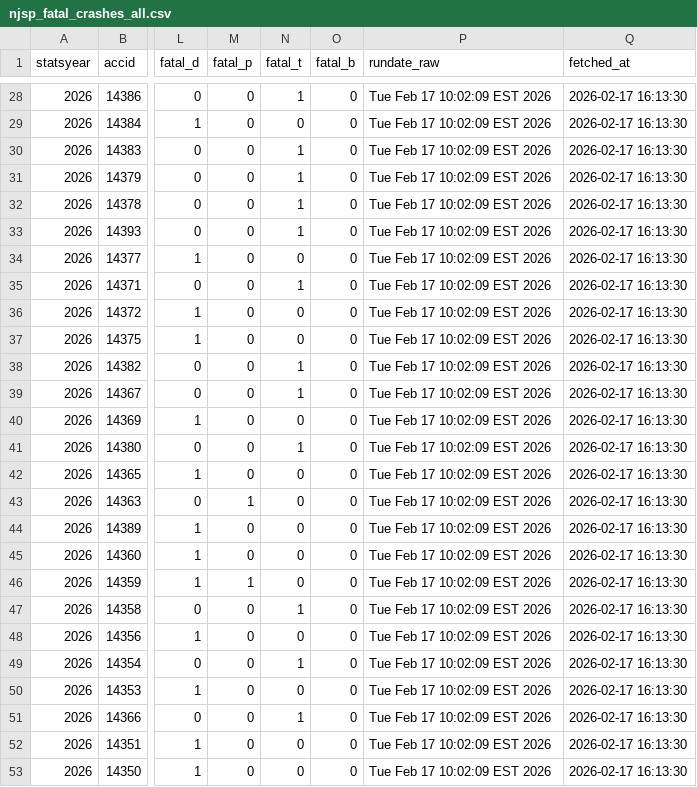
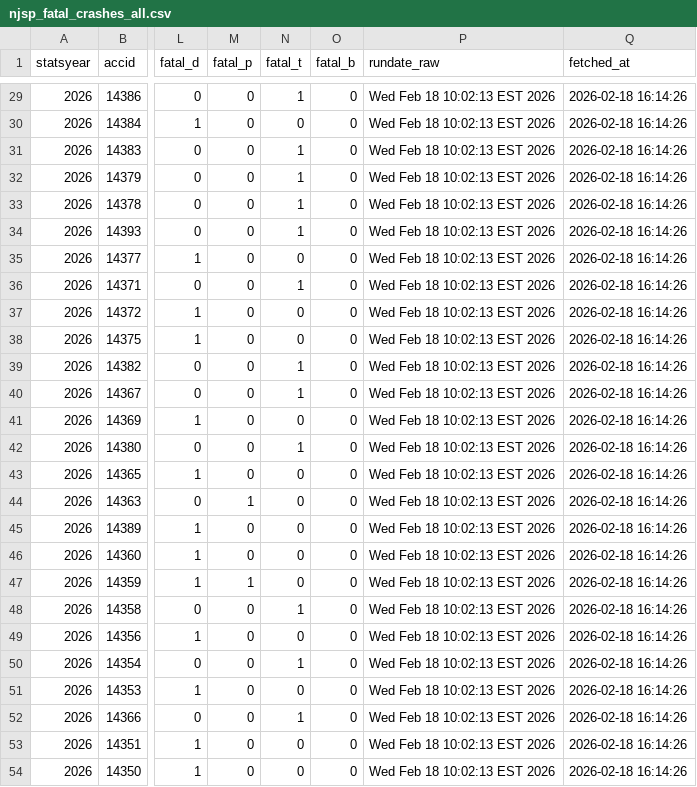
Before and after one commit to unneccesary-roughage/nj-crashes, a CSV file: exports/njsp_fatal_crashes_all.csv, drawn as a sheet; only a part is shown, gaps mark what is left out; addresses are those after the commit; the diff covers the shown part only; the diff names each change by its address in the sheet, - before the commit and + after, or states it on an @@ line.

```diff
--- a/exports/njsp_fatal_crashes_all.csv
+++ b/exports/njsp_fatal_crashes_all.csv
-P29:P54 (rundate_raw): Tue Feb 17 10:02:09 EST 2026
+P29:P54 (rundate_raw): Wed Feb 18 10:02:13 EST 2026
-Q29:Q54 (fetched_at): 2026-02-17 16:13:30
+Q29:Q54 (fetched_at): 2026-02-18 16:14:26
```
Also changed, not shown: 1 added row and 52 edited cells elsewhere in this file, 5 other files.
